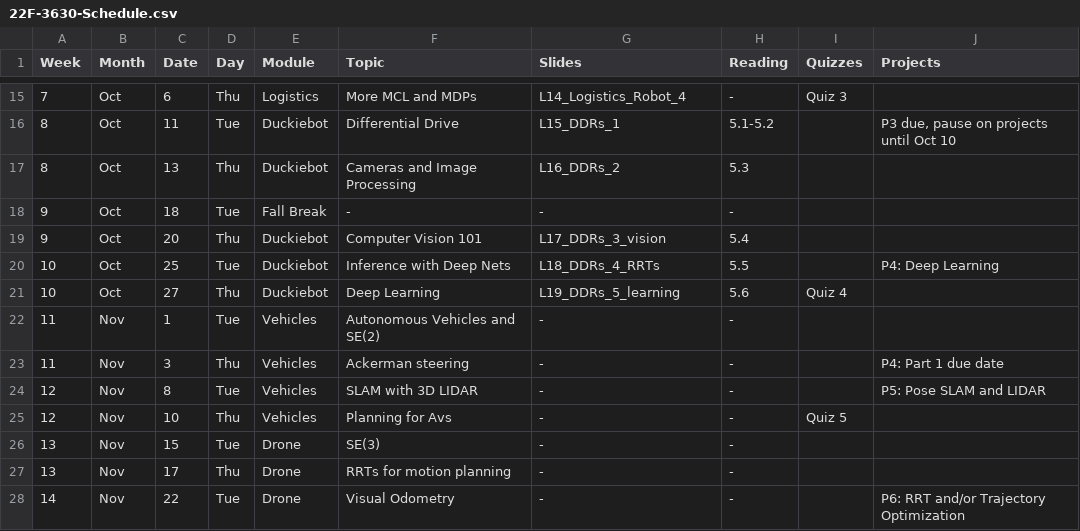
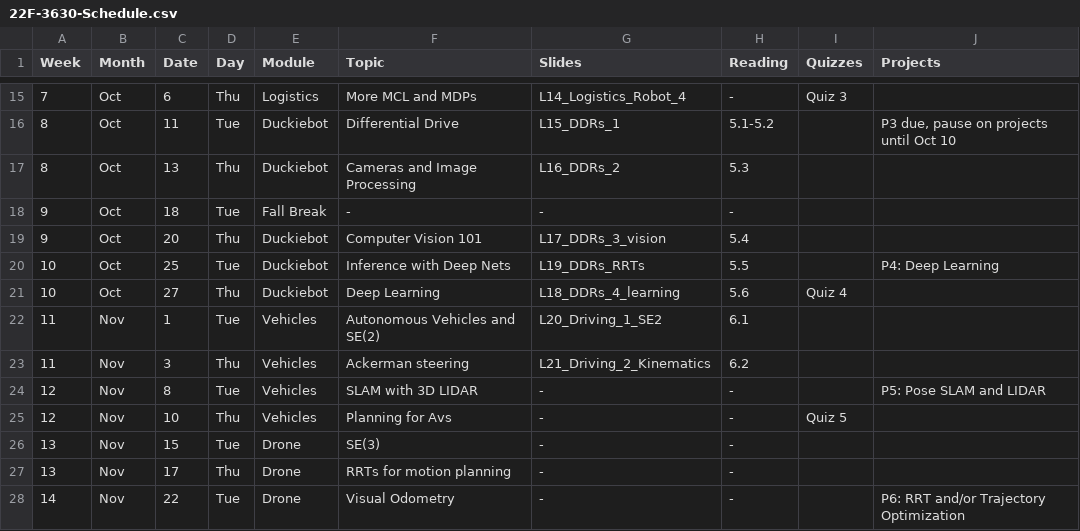
Before and after one commit to dellaert/22F-3630, a CSV file: _data/22F-3630-Schedule.csv, drawn as a sheet; only a part is shown, gaps mark what is left out.

```diff
--- a/_data/22F-3630-Schedule.csv
+++ b/_data/22F-3630-Schedule.csv
@@ -19,6 +19,6 @@
 9,Oct,20,Thu,Duckiebot,Computer Vision 101,L17_DDRs_3_vision,5.4,,
-10,Oct,25,Tue,Duckiebot,Inference with Deep Nets,L18_DDRs_4_RRTs,5.5,,P4: Deep Learning
-10,Oct,27,Thu,Duckiebot,Deep Learning,L19_DDRs_5_learning,5.6,Quiz 4,
-11,Nov,1,Tue,Vehicles,Autonomous Vehicles and SE(2),-,-,,
-11,Nov,3,Thu,Vehicles,Ackerman steering,-,-,,P4: Part 1 due date
+10,Oct,25,Tue,Duckiebot,Inference with Deep Nets,L19_DDRs_RRTs,5.5,,P4: Deep Learning
+10,Oct,27,Thu,Duckiebot,Deep Learning,L18_DDRs_4_learning,5.6,Quiz 4,
+11,Nov,1,Tue,Vehicles,Autonomous Vehicles and SE(2),L20_Driving_1_SE2,6.1,,
+11,Nov,3,Thu,Vehicles,Ackerman steering,L21_Driving_2_Kinematics,6.2,,
 12,Nov,8,Tue,Vehicles,SLAM with 3D LIDAR,-,-,,P5: Pose SLAM and LIDAR
```
Also changed, not shown: 2 other files.
